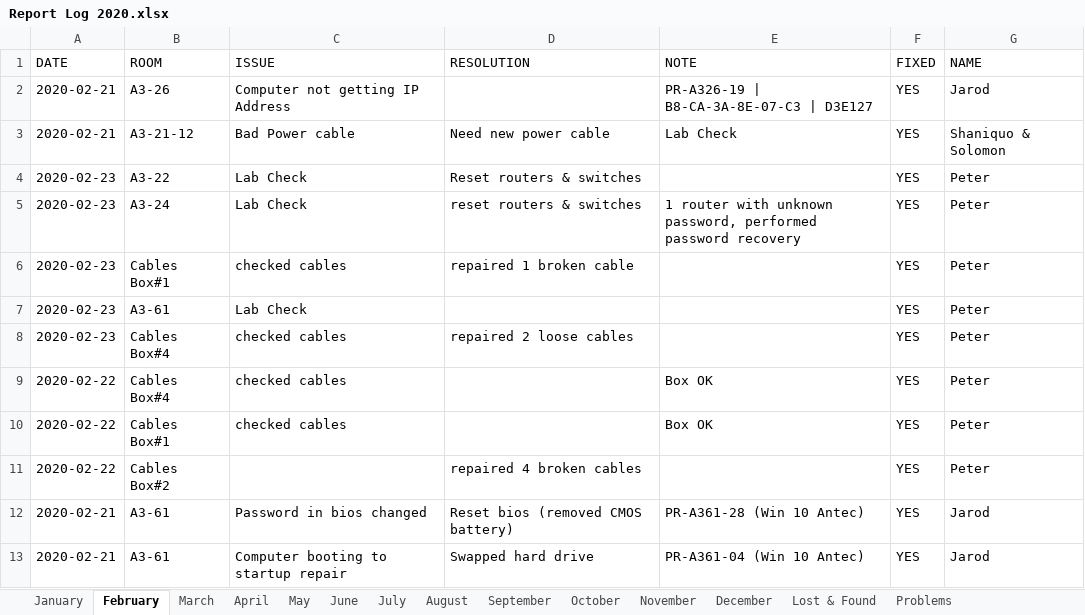
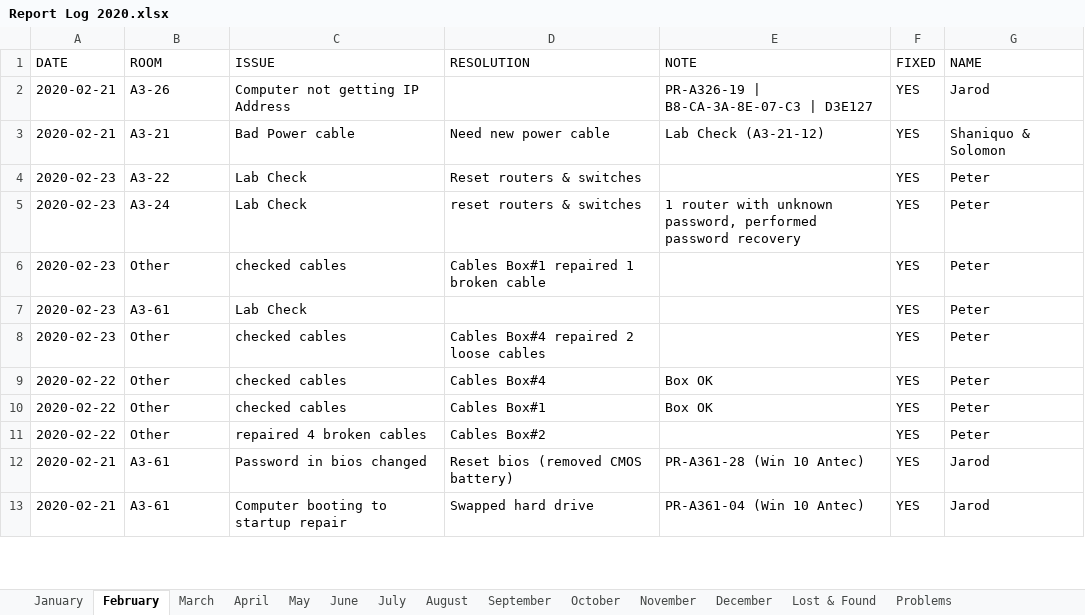
Before and after one commit to Razei/Logbook_v2, an Excel workbook: Report Log 2020.xlsx, sheet February, drawn as a sheet; only a part is shown; values as stored, in another font and other column widths than the file's, no borders; conditional formats not drawn; the diff covers the shown part only; the diff names each change by its address in the sheet, - before the commit and + after, or states it on an @@ line.

```diff
--- a/Report Log 2020.xlsx (sheet February)
+++ b/Report Log 2020.xlsx (sheet February)
-B3 (ROOM): A3-21-12
+B3 (ROOM): A3-21
-E3 (NOTE): Lab Check
+E3 (NOTE): Lab Check (A3-21-12)
-B6 (ROOM): Cables Box#1
+B6 (ROOM): Other
-D6 (RESOLUTION): repaired 1 broken cable
+D6 (RESOLUTION): Cables Box#1 repaired 1 broken cable
-B8:B9 (ROOM): Cables Box#4
+B8:B9 (ROOM): Other
-D8 (RESOLUTION): repaired 2 loose cables
+D8 (RESOLUTION): Cables Box#4 repaired 2 loose cables
-D9 (RESOLUTION): (empty)
+D9 (RESOLUTION): Cables Box#4
-B10 (ROOM): Cables Box#1
+B10 (ROOM): Other
-D10 (RESOLUTION): (empty)
+D10 (RESOLUTION): Cables Box#1
-B11 (ROOM): Cables Box#2
+B11 (ROOM): Other
-C11 (ISSUE): (empty)
+C11 (ISSUE): repaired 4 broken cables
-D11 (RESOLUTION): repaired 4 broken cables
+D11 (RESOLUTION): Cables Box#2
```
Also changed, not shown: 99 edited cells elsewhere in this sheet, 4 other files.
